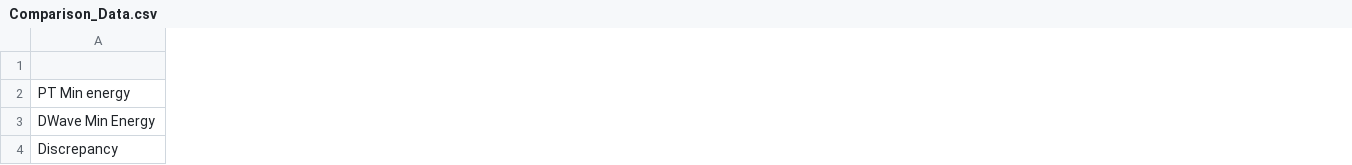
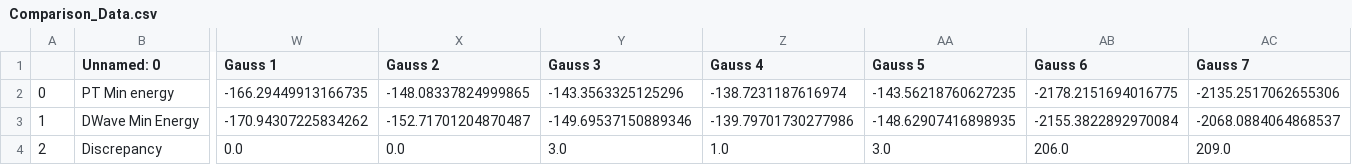
Before and after one commit to benkrakoff/Parallel-Tempering, a CSV file: Data/Comparison_Data.csv, drawn as a sheet; only a part is shown, gaps mark what is left out; addresses are those after the commit; the diff covers the shown part only; the diff names each change by its address in the sheet, - before the commit and + after, or states it on an @@ line.

```diff
--- a/Data/Comparison_Data.csv
+++ b/Data/Comparison_Data.csv
+column A, rows 2-4: 0 | 1 | 2
+column W (Gauss 1), rows 2-4: -166.29449913166735 | -170.94307225834262 | 0.0
+column X (Gauss 2), rows 2-4: -148.08337824999865 | -152.71701204870487 | 0.0
+column Y (Gauss 3), rows 2-4: -143.3563325125296 | -149.69537150889346 | 3.0
+column Z (Gauss 4), rows 2-4: -138.7231187616974 | -139.79701730277986 | 1.0
+column AA (Gauss 5), rows 2-4: -143.56218760627235 | -148.62907416898935 | 3.0
+column AB (Gauss 6), rows 2-4: -2178.2151694016775 | -2155.3822892970084 | 206.0
+column AC (Gauss 7), rows 2-4: -2135.2517062655306 | -2068.0884064868537 | 209.0
-B1: (empty)
+B1: Unnamed: 0
```
Also changed, not shown: 3 added columns elsewhere in this file, Data/Time_Data.csv, 23 other files.
